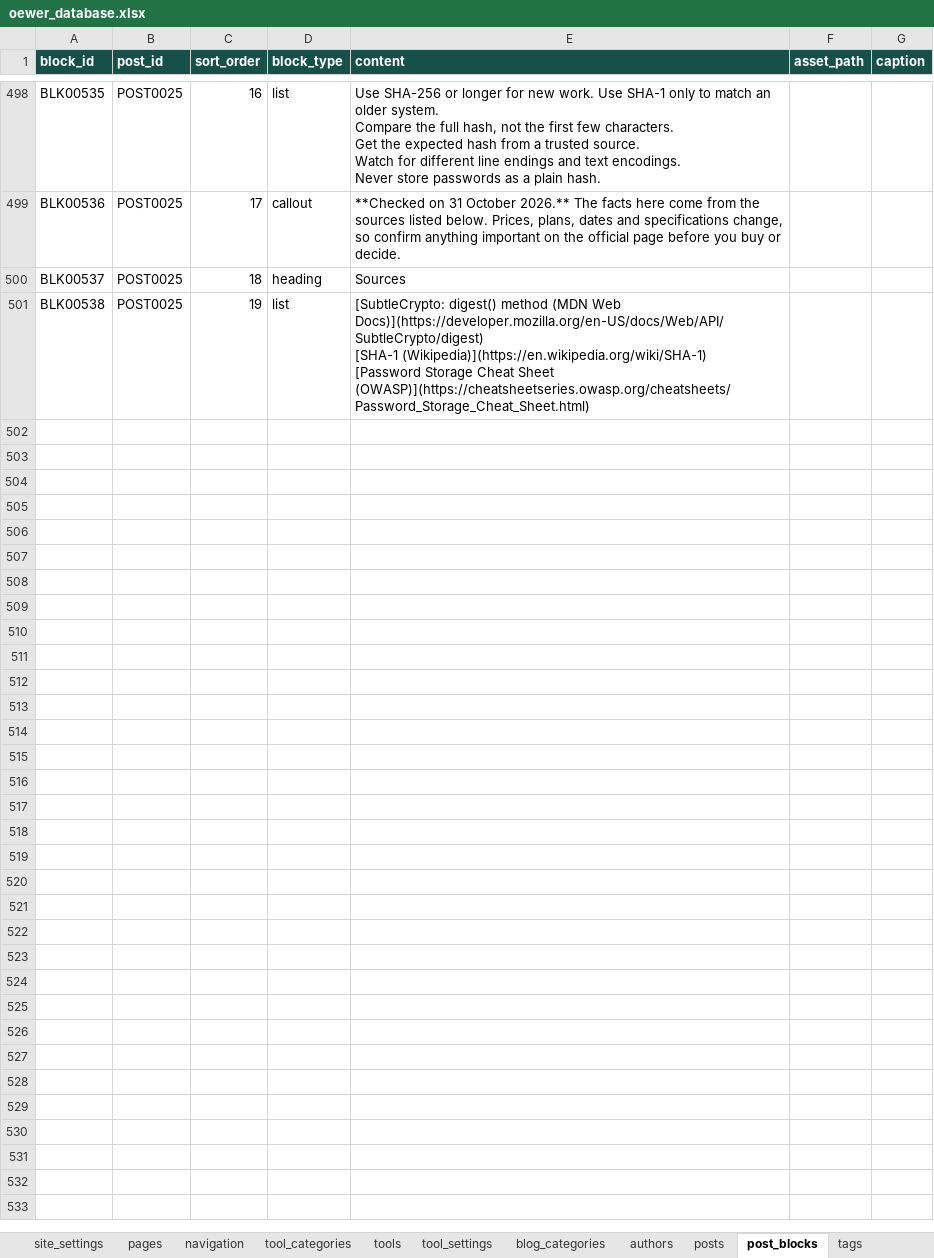
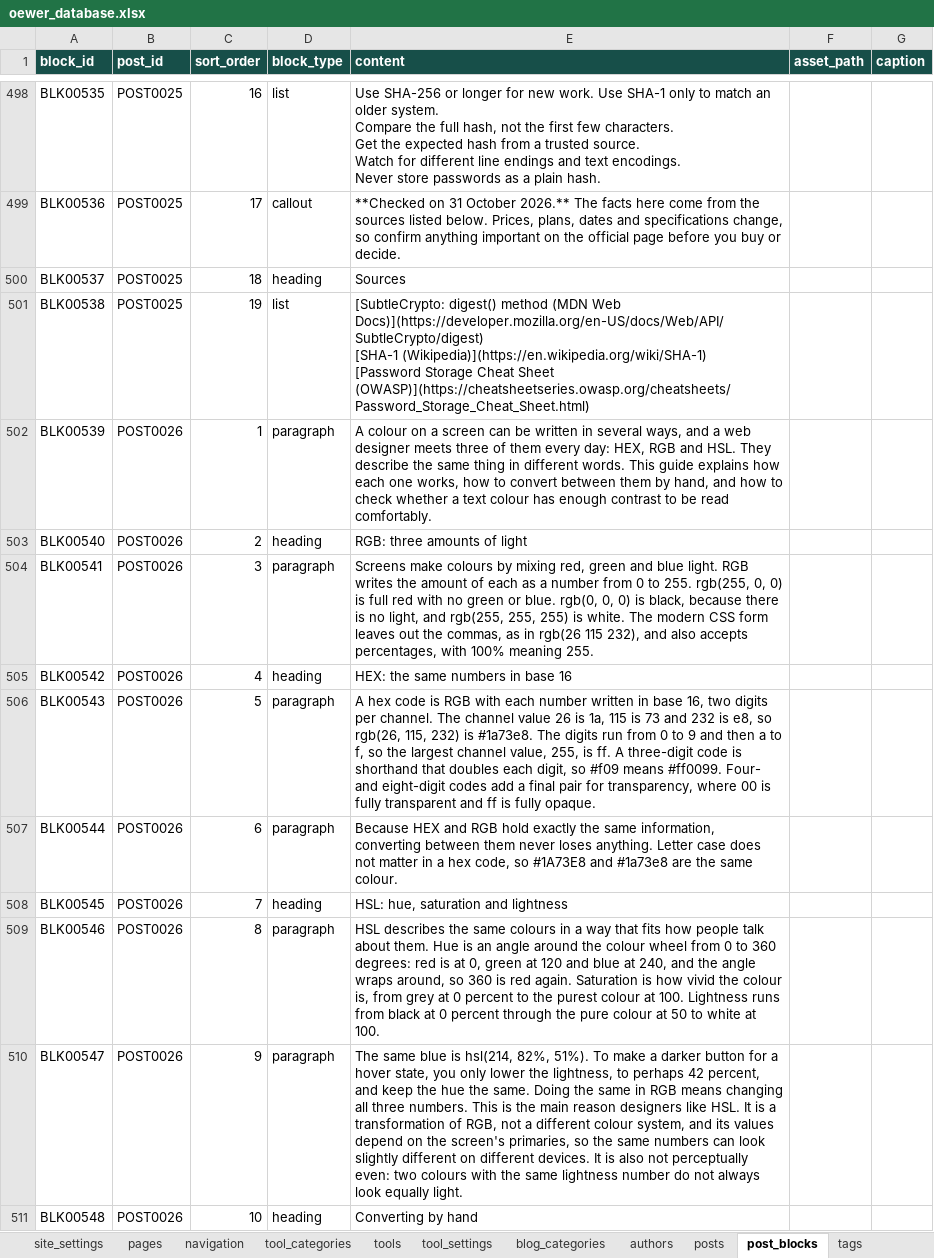
Before and after one commit to oewersolutions/oewer-tools, an Excel workbook: data/oewer_database.xlsx, sheet post_blocks, drawn as a sheet; only a part is shown, gaps mark what is left out; values as stored, in another font and other column widths than the file's, no borders; the diff covers the shown part only; the diff names each change by its address in the sheet, - before the commit and + after, or states it on an @@ line.

```diff
--- a/data/oewer_database.xlsx (sheet post_blocks)
+++ b/data/oewer_database.xlsx (sheet post_blocks)
+row 502: BLK00539 | POST0026 | 1 | paragraph | A colour on a screen can be written in several ways, and a web designer meets three of them every day: HEX, RGB and HSL. They describe the same thing in different words. This guide explains how each one works, how to convert between them by hand, and how to check whether a text colour has enough contrast to be read comfortably.
+row 503: BLK00540 | POST0026 | 2 | heading | RGB: three amounts of light
+row 504: BLK00541 | POST0026 | 3 | paragraph | Screens make colours by mixing red, green and blue light. RGB writes the amount of each as a number from 0 to 255. rgb(255, 0, 0) is full red with no green or blue. rgb(0, 0, 0) is black, because there is no light, and rgb(255, 255, 255) is white. The modern CSS form leaves out the commas, as in rgb(26 115 232), and also accepts percentages, with 100% meaning 255.
+row 505: BLK00542 | POST0026 | 4 | heading | HEX: the same numbers in base 16
+row 506: BLK00543 | POST0026 | 5 | paragraph | A hex code is RGB with each number written in base 16, two digits per channel. The channel value 26 is 1a, 115 is 73 and 232 is e8, so rgb(26, 115, 232) is #1a73e8. The digits run from 0 to 9 and then a to f, so the largest channel value, 255, is ff. A three-digit code is shorthand that doubles each digit, so #f09 means #ff0099. Four- and eight-digit codes add a final pair for transparency, where 00 is fully transparent and ff is fully opaque.
+row 507: BLK00544 | POST0026 | 6 | paragraph | Because HEX and RGB hold exactly the same information, converting between them never loses anything. Letter case does not matter in a hex code, so #1A73E8 and #1a73e8 are the same colour.
+row 508: BLK00545 | POST0026 | 7 | heading | HSL: hue, saturation and lightness
+row 509: BLK00546 | POST0026 | 8 | paragraph | HSL describes the same colours in a way that fits how people talk about them. Hue is an angle around the colour wheel from 0 to 360 degrees: red is at 0, green at 120 and blue at 240, and the angle wraps around, so 360 is red again. Saturation is how vivid the colour is, from grey at 0 percent to the purest colour at 100. Lightness runs from black at 0 percent through the pure colour at 50 to white at 100.
+row 510: BLK00547 | POST0026 | 9 | paragraph | The same blue is hsl(214, 82%, 51%). To make a darker button for a hover state, you only lower the lightness, to perhaps 42 percent, and keep the hue the same. Doing the same in RGB means changing all three numbers. This is the main reason designers like HSL. It is a transformation of RGB, not a different colour system, and its values depend on the screen's primaries, so the same numbers can look slightly different on different devices. It is also not perceptually even: two colours with the same lightness number do not always look equally light.
+row 511: BLK00548 | POST0026 | 10 | heading | Converting by hand
```
Also changed, not shown: 65 added rows elsewhere in this sheet, sheet tool_settings, sheet tools, sheet posts, sheet post_tags, sheet tags, sheet seo_metadata, 1 more sheet, 21 other files.
